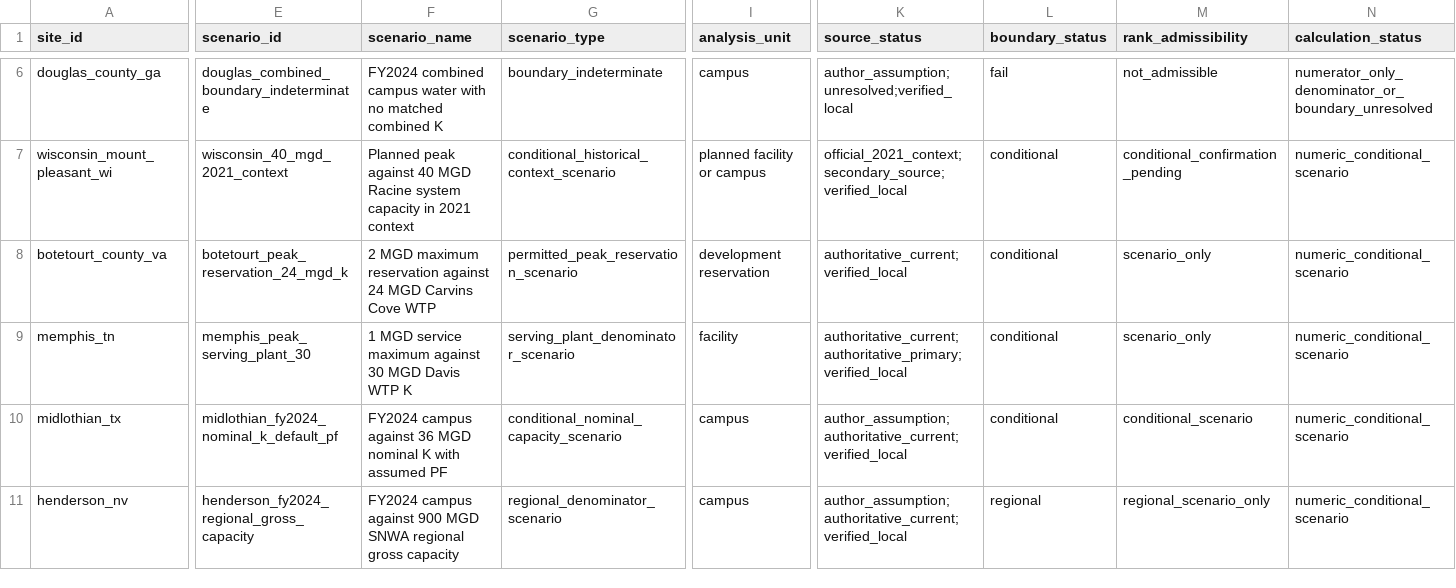
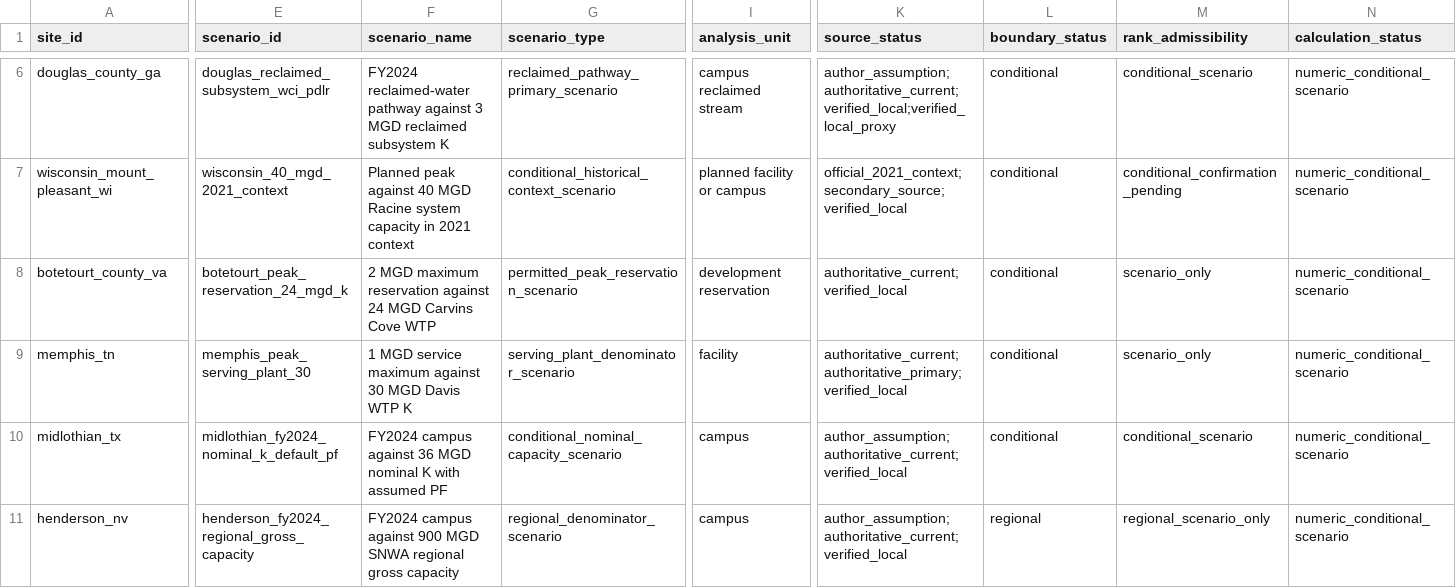
Before and after one commit to BasitAkin/WCI-Index, a CSV file: results/wci_pdlr_comparative_results.csv, drawn as a sheet; only a part is shown, gaps mark what is left out; the diff covers the shown part only; the diff names each change by its address in the sheet, - before the commit and + after, or states it on an @@ line.

```diff
--- a/results/wci_pdlr_comparative_results.csv
+++ b/results/wci_pdlr_comparative_results.csv
-E6 (scenario_id): douglas_combined_boundary_indeterminate
+E6 (scenario_id): douglas_reclaimed_subsystem_wci_pdlr
-F6 (scenario_name): FY2024 combined campus water with no matched combined K
+F6 (scenario_name): FY2024 reclaimed-water pathway against 3 MGD reclaimed subsystem K
-G6 (scenario_type): boundary_indeterminate
+G6 (scenario_type): reclaimed_pathway_primary_scenario
-I6 (analysis_unit): campus
+I6 (analysis_unit): campus reclaimed stream
-K6 (source_status): author_assumption;unresolved;verified_local
+K6 (source_status): author_assumption;authoritative_current;verified_local;verified_local_proxy
-L6 (boundary_status): fail
+L6 (boundary_status): conditional
-M6 (rank_admissibility): not_admissible
+M6 (rank_admissibility): conditional_scenario
-N6 (calculation_status): numerator_only_denominator_or_boundary_unresolved
+N6 (calculation_status): numeric_conditional_scenario
```
Also changed, not shown: 46 edited cells elsewhere in this file, data/wci_input_provenance.csv, results/figure_manifest.csv, 29 other files.
